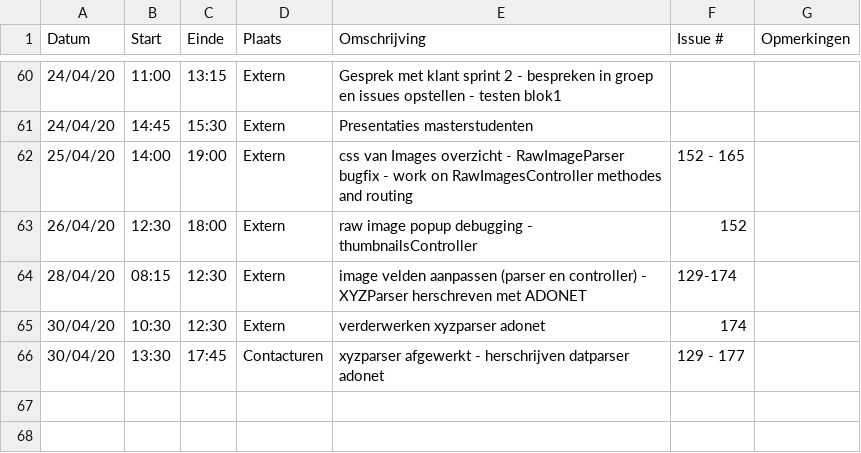
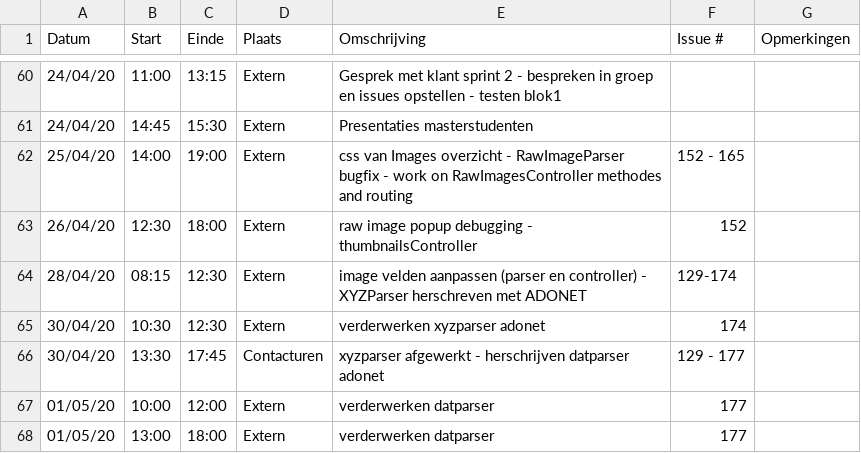
Before and after one commit to philipkukoba/Bachelors-Dissertation-DroneWebApp, a CSV file: logboeken/KukobaPhilip.csv, drawn as a sheet; only a part is shown, gaps mark what is left out.

Commit message:
Update KukobaPhilip.csv

```diff
--- a/logboeken/KukobaPhilip.csv
+++ b/logboeken/KukobaPhilip.csv
@@ -66 +66,3 @@ Datum,Start,Einde,Plaats,Omschrijving,Issue #,Opmerkingen
 30/04/20,13:30,17:45,Contacturen, xyzparser afgewerkt - herschrijven datparser adonet,129 - 177,
+01/05/20,10:00,12:00,Extern, verderwerken datparser,177,
+01/05/20,13:00,18:00,Extern, verderwerken datparser,177,
```
